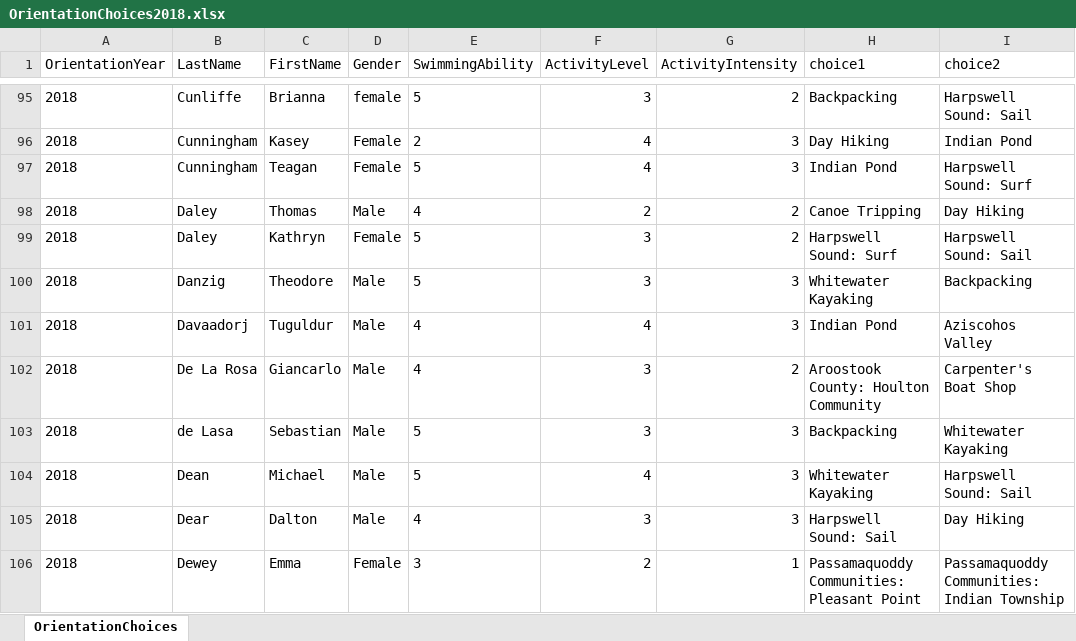
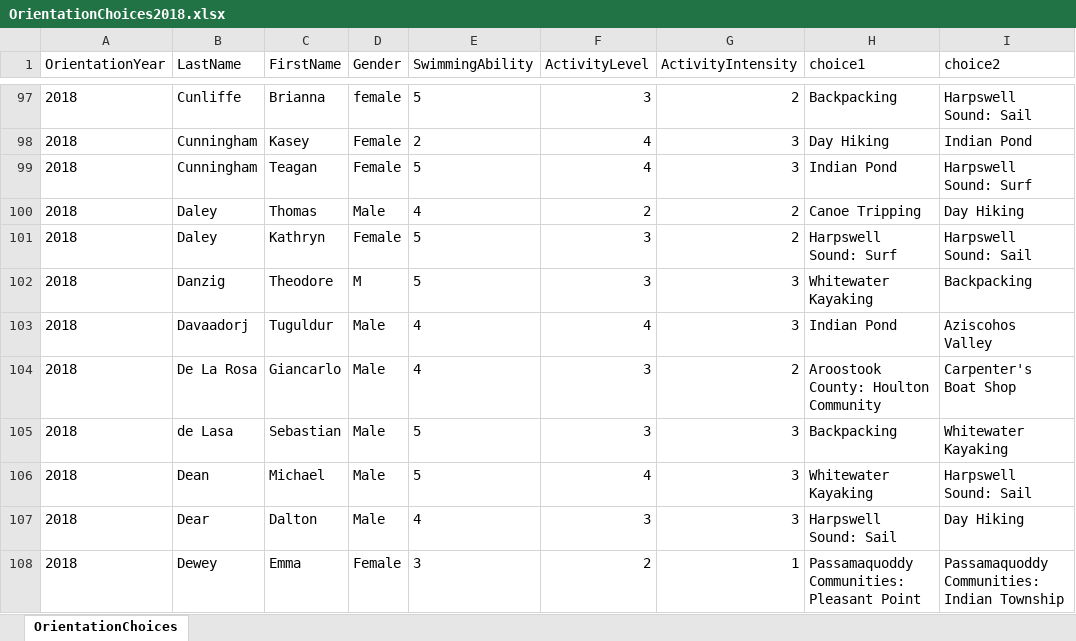
Before and after one commit to willdbk/trip-placement, an Excel workbook: OrientationChoices2018.xlsx, sheet OrientationChoices, drawn as a sheet; only a part is shown, gaps mark what is left out; values as stored, in another font and other column widths than the file's, no borders; addresses are those after the commit; the diff covers the shown part only; the diff names each change by its address in the sheet, - before the commit and + after, or states it on an @@ line.

```diff
--- a/OrientationChoices2018.xlsx (sheet OrientationChoices)
+++ b/OrientationChoices2018.xlsx (sheet OrientationChoices)
-D102 (Gender): Male
+D102 (Gender): M
```
Also changed, not shown: 9 added rows elsewhere in this sheet, trips.xlsx, 7 other files.
